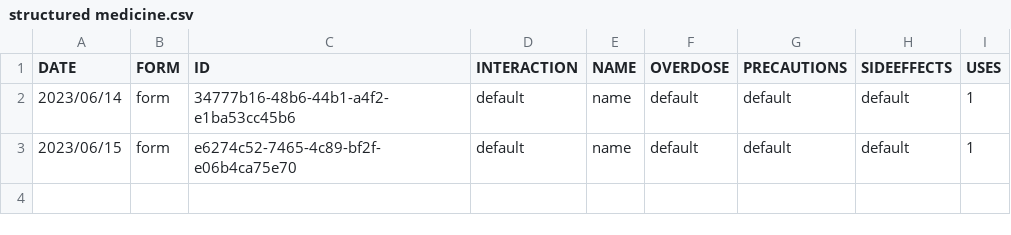
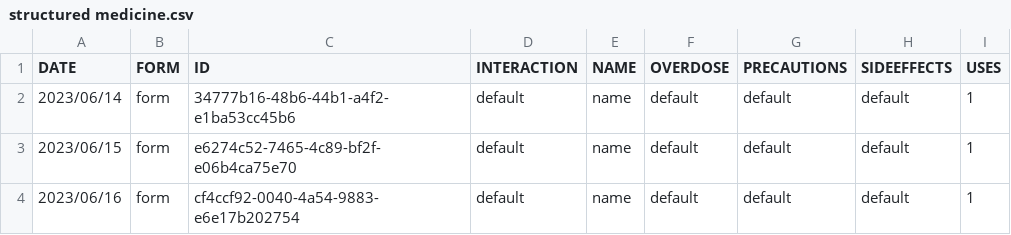
Before and after one commit to ven0n1/CourseWork, a CSV file: csv/structured medicine.csv, drawn as a sheet.

```diff
--- a/csv/structured medicine.csv
+++ b/csv/structured medicine.csv
@@ -3 +3,2 @@
 "2023/06/15","form","e6274c52-7465-4c89-bf2f-e06b4ca75e70","default","name","default","default","default","1"
+"2023/06/16","form","cf4ccf92-0040-4a54-9883-e6e17b202754","default","name","default","default","default","1"
```
Also changed, not shown: csv/structured note.csv, 11 other files.
